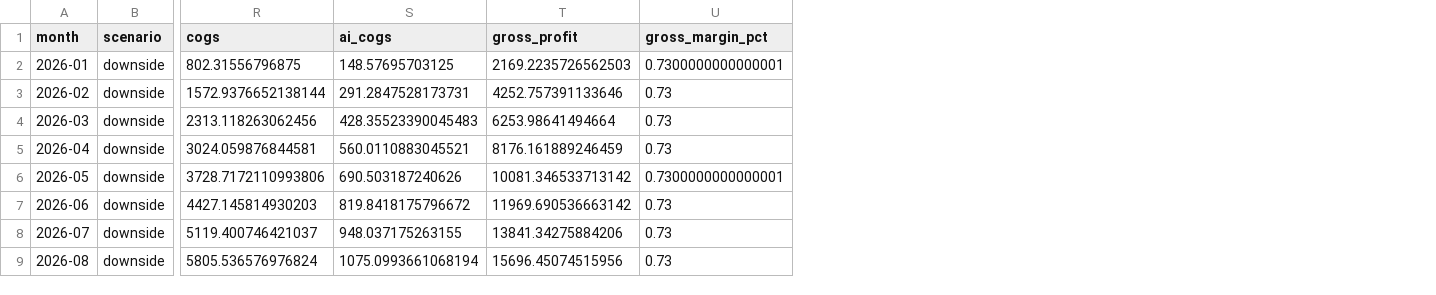
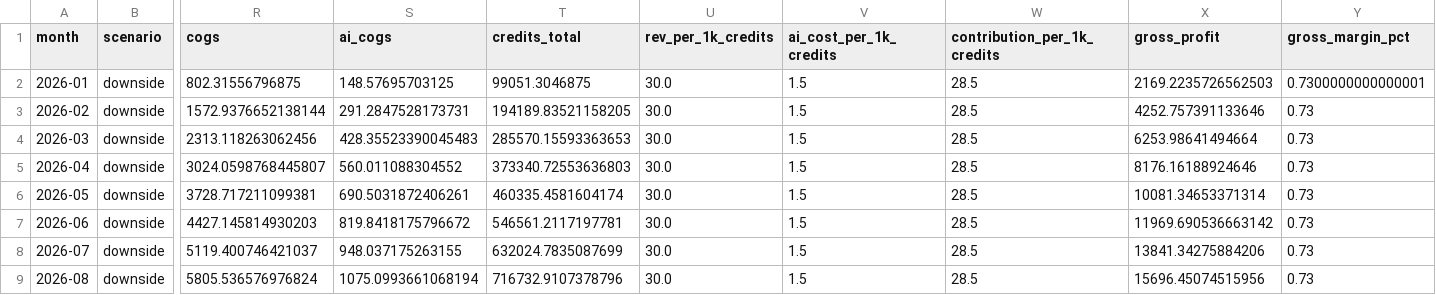
Before and after one commit to jainjainam14jj/clay-cfo-automation-model, a CSV file: docs/model_outputs_downside.csv, drawn as a sheet; only a part is shown, gaps mark what is left out; addresses are those after the commit; the diff covers the shown part only; the diff names each change by its address in the sheet, - before the commit and + after, or states it on an @@ line.

```diff
--- a/docs/model_outputs_downside.csv
+++ b/docs/model_outputs_downside.csv
+column T (credits_total), rows 2-9: 99051.3046875 | 194189.83521158205 | 285570.15593363653 | 373340.72553636803 | 460335.4581604174 | 546561.2117197781 | 632024.7835087699 | 716732.9107378796
+column U (rev_per_1k_credits), rows 2-9: all 30.0
+column V (ai_cost_per_1k_credits), rows 2-9: all 1.5
+column W (contribution_per_1k_credits), rows 2-9: all 28.5
-R5 (cogs): 3024.059876844581
+R5 (cogs): 3024.0598768445807
-S5 (ai_cogs): 560.0110883045521
+S5 (ai_cogs): 560.011088304552
-X5 (gross_profit): 8176.161889246459
+X5 (gross_profit): 8176.16188924646
-R6 (cogs): 3728.7172110993806
+R6 (cogs): 3728.717211099381
-S6 (ai_cogs): 690.503187240626
+S6 (ai_cogs): 690.5031872406261
-X6 (gross_profit): 10081.346533713142
+X6 (gross_profit): 10081.34653371314
-Y6 (gross_margin_pct): 0.7300000000000001
+Y6 (gross_margin_pct): 0.73
```
Also changed, not shown: 7 edited cells elsewhere in this file, docs/model_outputs_all_scenarios.csv, docs/model_outputs_base.csv, 2 other files.
